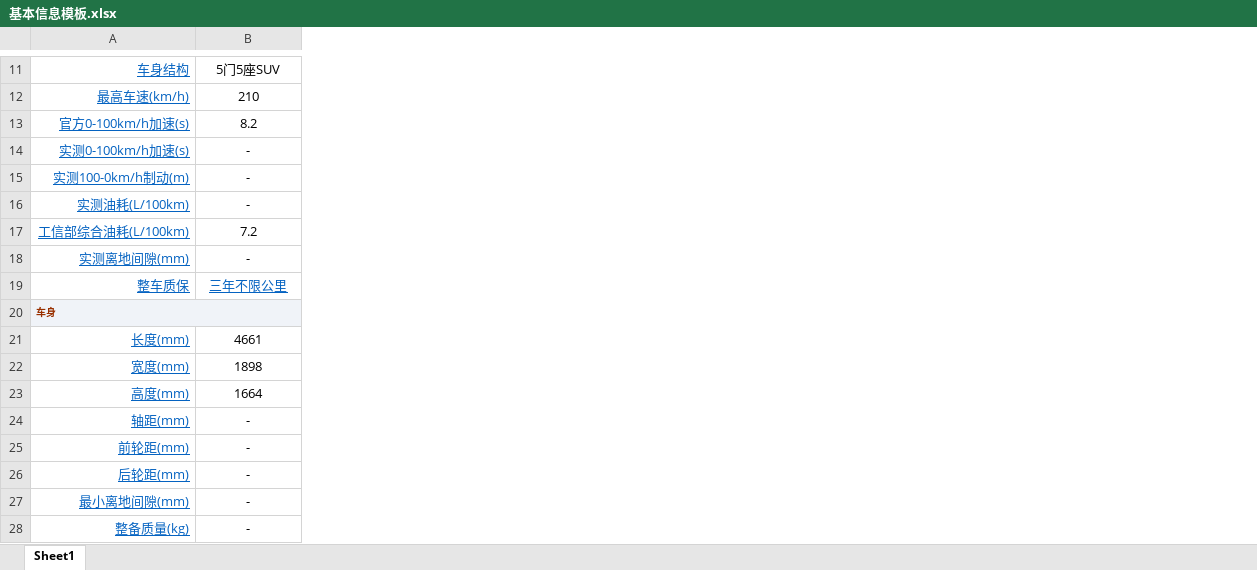
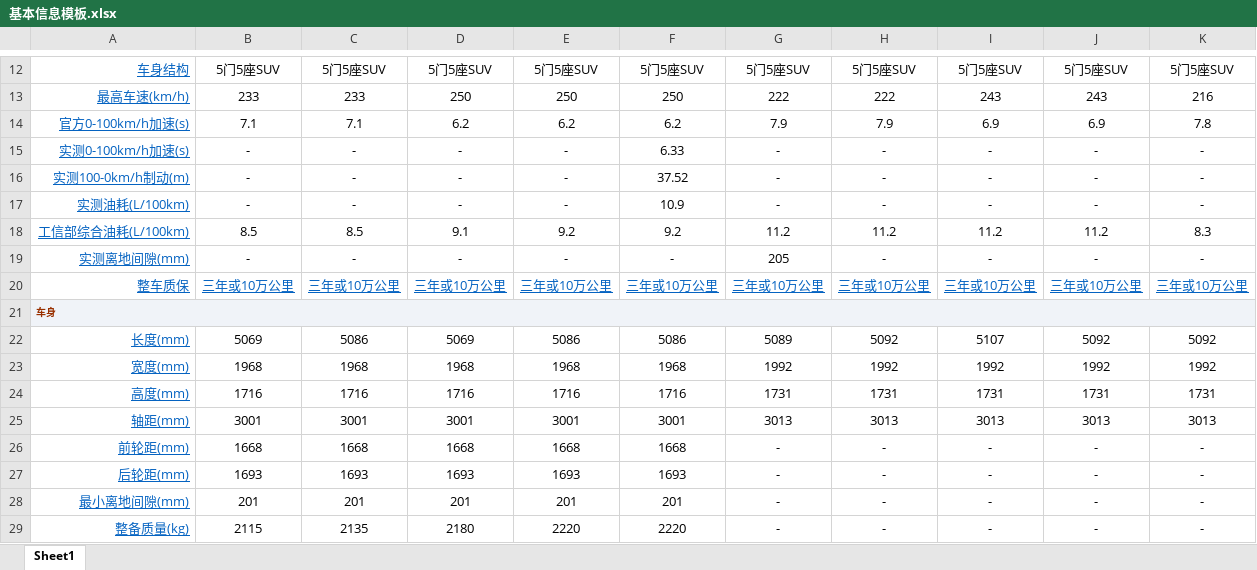
Before and after one commit to zhaoziy/Database, an Excel workbook: VehicleManagement/VehicleManagement/Resources/基本信息模板.xlsx, sheet Sheet1, drawn as a sheet; only a part is shown, gaps mark what is left out; values as stored, in another font and other column widths than the file's, no borders; charts and pictures not drawn; addresses are those after the commit; the diff covers the shown part only; the diff names each change by its address in the sheet, - before the commit and + after, or states it on an @@ line.

```diff
--- a/VehicleManagement/VehicleManagement/Resources/基本信息模板.xlsx (sheet Sheet1)
+++ b/VehicleManagement/VehicleManagement/Resources/基本信息模板.xlsx (sheet Sheet1)
+column B, rows 12-29: 5门5座SUV | 233 | 7.1 | - | - | - | 8.5 | - | 三年或10万公里 |  | 5069 | 1968 | 1716 | 3001 | 1668 | 1693 | 201 | 2115
+column C, rows 12-29: 5门5座SUV | 233 | 7.1 | - | - | - | 8.5 | - | 三年或10万公里 |  | 5086 | 1968 | 1716 | 3001 | 1668 | 1693 | 201 | 2135
+column D, rows 12-29: 5门5座SUV | 250 | 6.2 | - | - | - | 9.1 | - | 三年或10万公里 |  | 5069 | 1968 | 1716 | 3001 | 1668 | 1693 | 201 | 2180
+column E, rows 12-29: 5门5座SUV | 250 | 6.2 | - | - | - | 9.2 | - | 三年或10万公里 |  | 5086 | 1968 | 1716 | 3001 | 1668 | 1693 | 201 | 2220
+column F, rows 12-29: 5门5座SUV | 250 | 6.2 | 6.33 | 37.52 | 10.9 | 9.2 | - | 三年或10万公里 |  | 5086 | 1968 | 1716 | 3001 | 1668 | 1693 | 201 | 2220
+column H, rows 12-29: 5门5座SUV | 222 | 7.9 | - | - | - | 11.2 | - | 三年或10万公里 |  | 5092 | 1992 | 1731 | 3013 | - | - | - | -
+column I, rows 12-29: 5门5座SUV | 243 | 6.9 | - | - | - | 11.2 | - | 三年或10万公里 |  | 5107 | 1992 | 1731 | 3013 | - | - | - | -
+column J, rows 12-29: 5门5座SUV | 243 | 6.9 | - | - | - | 11.2 | - | 三年或10万公里 |  | 5092 | 1992 | 1731 | 3013 | - | - | - | -
+column K, rows 12-29: 5门5座SUV | 216 | 7.8 | - | - | - | 8.3 | - | 三年或10万公里 |  | 5092 | 1992 | 1731 | 3013 | - | - | - | -
-G13: 210
+G13: 222
-G14: 8.2
+G14: 7.9
-G18: 7.2
+G18: 11.2
-G19: -
+G19: 205
-G20: 三年不限公里
+G20: 三年或10万公里
-G22: 4661
+G22: 5089
-G23: 1898
+G23: 1992
-G24: 1664
+G24: 1731
-G25: -
+G25: 3013
```
Also changed, not shown: 23 added rows, 2 removed rows, 69 edited cells and cell formats elsewhere in this sheet, charts or pictures, VehicleManagement/VehicleManagement/Resources/几何信息模板.xlsx.
